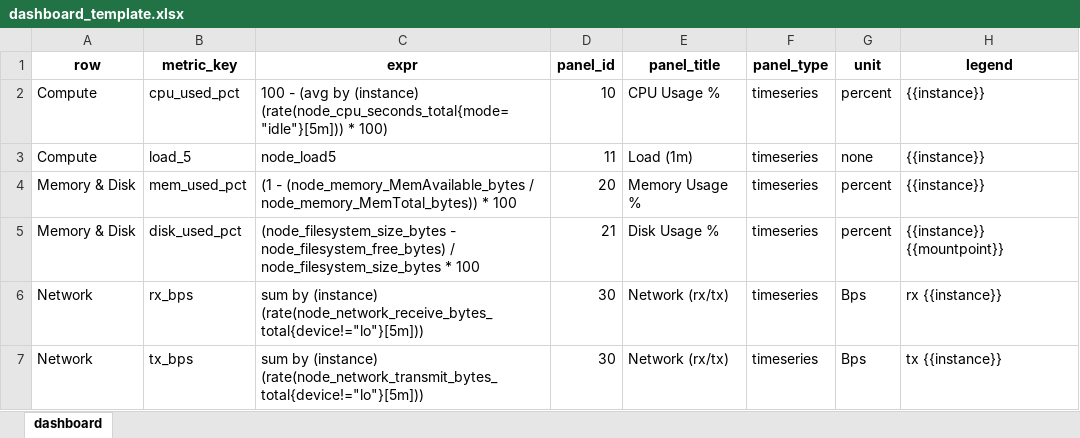
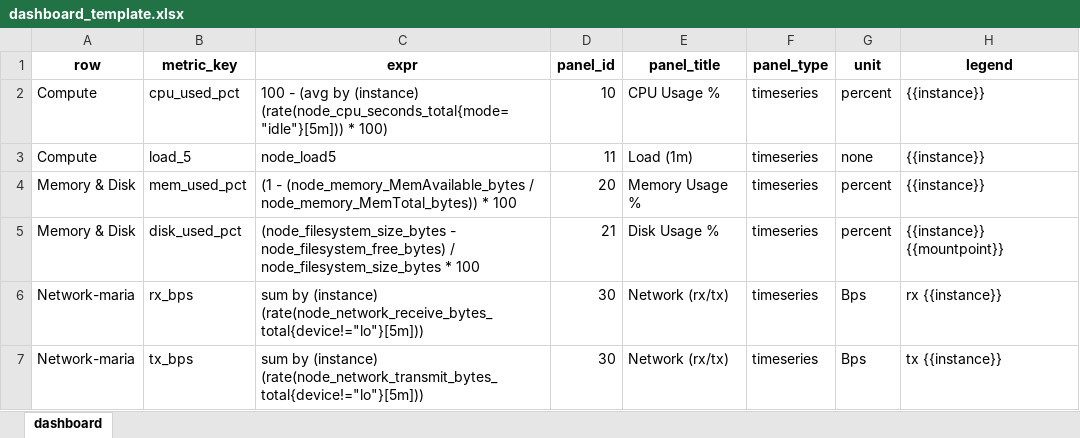
Before and after one commit to davidfrazao/my-grafana-tuto, an Excel workbook: compose/Topics/04-01-create-fake-linux-metrics-and-script-to-create-dashboard-by-code/python-script/input/dashboard_template.xlsx, sheet dashboard, drawn as a sheet; values as stored, in another font and other column widths than the file's, no borders; the diff names each change by its address in the sheet, - before the commit and + after, or states it on an @@ line.

```diff
--- a/compose/Topics/04-01-create-fake-linux-metrics-and-script-to-create-dashboard-by-code/python-script/input/dashboard_template.xlsx (sheet dashboard)
+++ b/compose/Topics/04-01-create-fake-linux-metrics-and-script-to-create-dashboard-by-code/python-script/input/dashboard_template.xlsx (sheet dashboard)
-A6:A7 (row): Network
+A6:A7 (row): Network-maria
```
Also changed, not shown: 26 other files.
